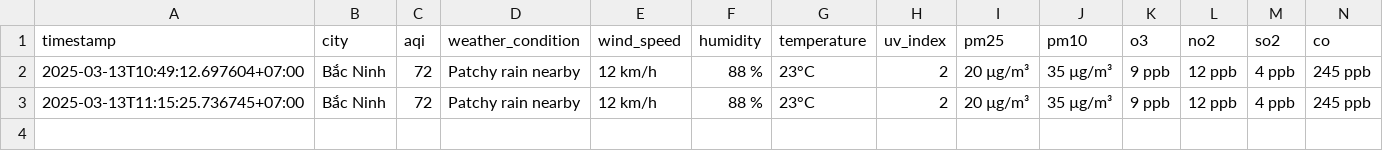
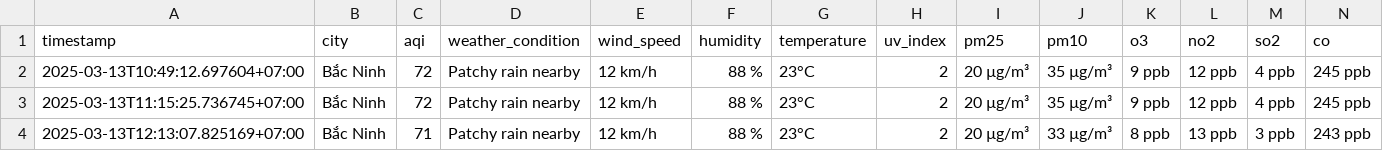
Before and after one commit to dothang08/aqi_newdatav2, a CSV file: result/bac-ninh/aqi_bac-ninh_2025_mar.csv, drawn as a sheet; the diff names each change by its address in the sheet, - before the commit and + after, or states it on an @@ line.

```diff
--- a/result/bac-ninh/aqi_bac-ninh_2025_mar.csv
+++ b/result/bac-ninh/aqi_bac-ninh_2025_mar.csv
+row 4: 2025-03-13T12:13:07.825169+07:00 | Bắc Ninh | 71 | Patchy rain nearby | 12 km/h | 88 % | 23°C | 2 | 20 µg/m³ | 33 µg/m³ | 8 ppb | 13 ppb | 3 ppb | 243 ppb
```
Also changed, not shown: result/da-nang/aqi_da-nang_2025_mar.csv, result/hai-phong/aqi_hai-phong_2025_mar.csv, 4 other files.
